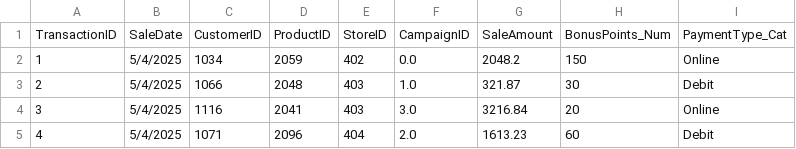
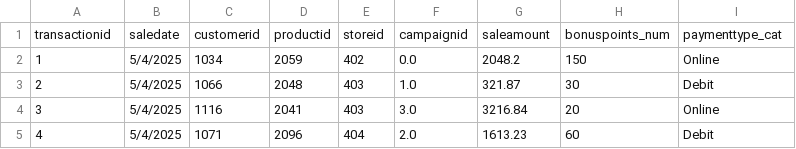
Before and after one commit to garythedog/smart-store-wilkersonderek, a CSV file: data/processed/sales_data_clean.csv, drawn as a sheet; only a part is shown.

```diff
--- a/data/processed/sales_data_clean.csv
+++ b/data/processed/sales_data_clean.csv
@@ -1,2 +1,2 @@
-TransactionID,SaleDate,CustomerID,ProductID,StoreID,CampaignID,SaleAmount,BonusPoints_Num,PaymentType_Cat
+transactionid,saledate,customerid,productid,storeid,campaignid,saleamount,bonuspoints_num,paymenttype_cat
 1,5/4/2025,1034,2059,402,0.0,2048.2,150,Online
```
Also changed, not shown: data/processed/customers_data_clean.csv, data/processed/products_data_clean.csv, 4 other files.
